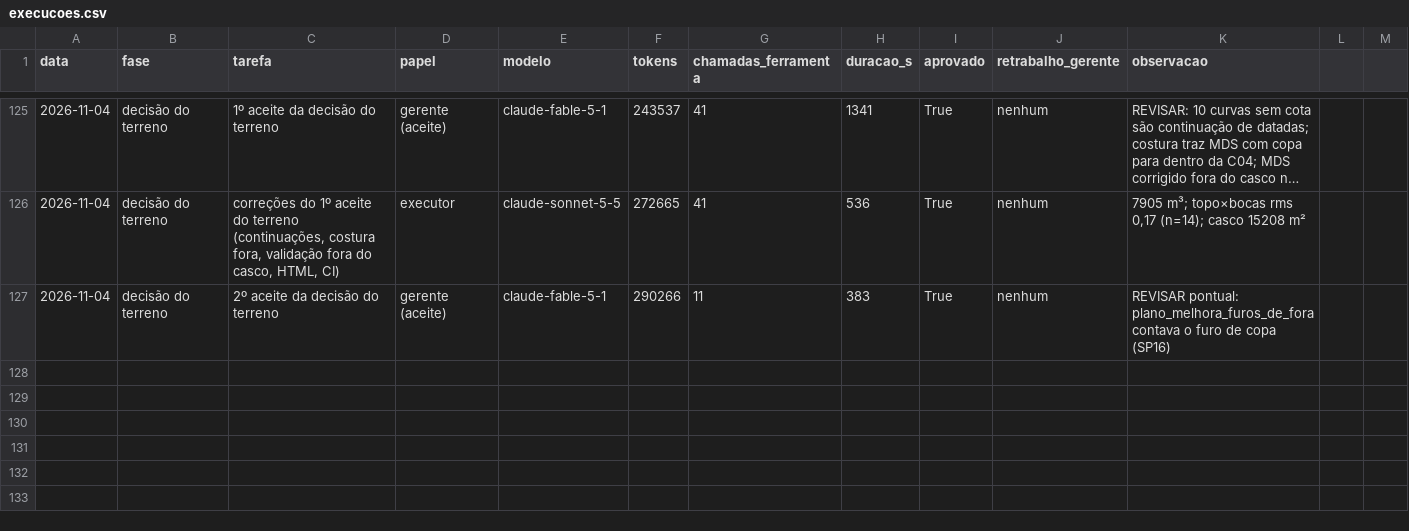
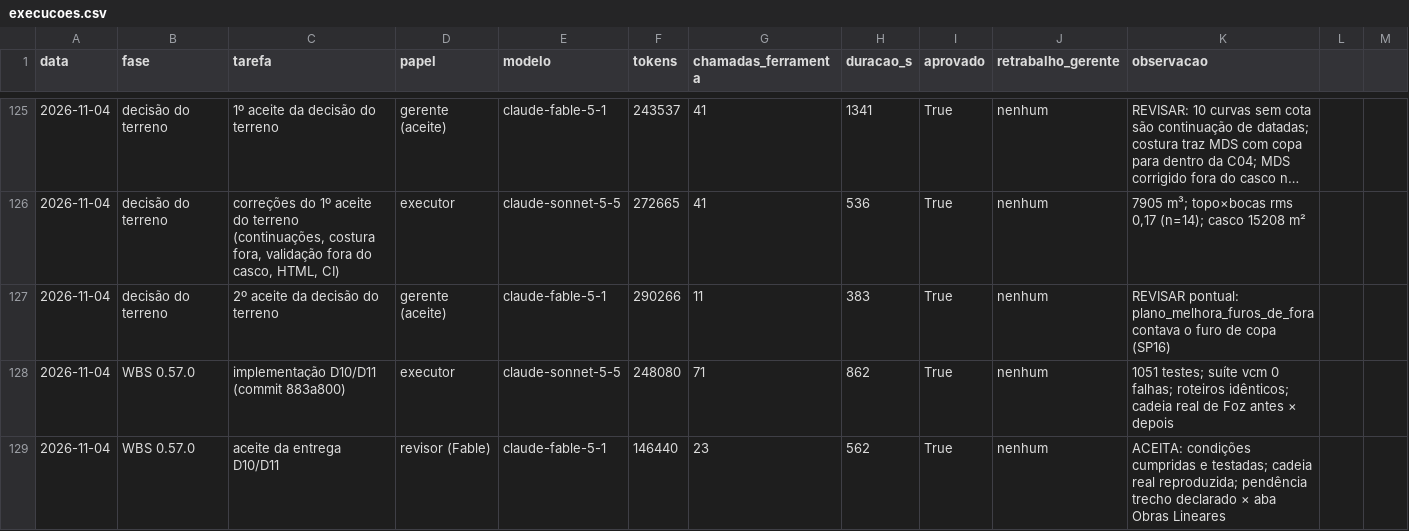
Before and after one commit to CAIOZANETTI/projetos_em_camadas, a CSV file: results/agentes/execucoes.csv, drawn as a sheet; only a part is shown, gaps mark what is left out; long unchanged cells end in …; the diff names each change by its address in the sheet, - before the commit and + after, or states it on an @@ line.

```diff
--- a/results/agentes/execucoes.csv
+++ b/results/agentes/execucoes.csv
+row 128: 2026-11-04 | WBS 0.57.0 | implementação D10/D11 (commit 883a800) | executor | claude-sonnet-5-5 | 248080 | 71 | 862 | True | nenhum | 1051 testes; suíte vcm 0 falhas; roteiros idênticos; cadeia real de Foz antes × depois
+row 129: 2026-11-04 | WBS 0.57.0 | aceite da entrega D10/D11 | revisor (Fable) | claude-fable-5-1 | 146440 | 23 | 562 | True | nenhum | ACEITA: condições cumpridas e testadas; cadeia real reproduzida; pendência trecho declarado × aba Obras Lineares
```
Also changed, not shown: 6 other files.
